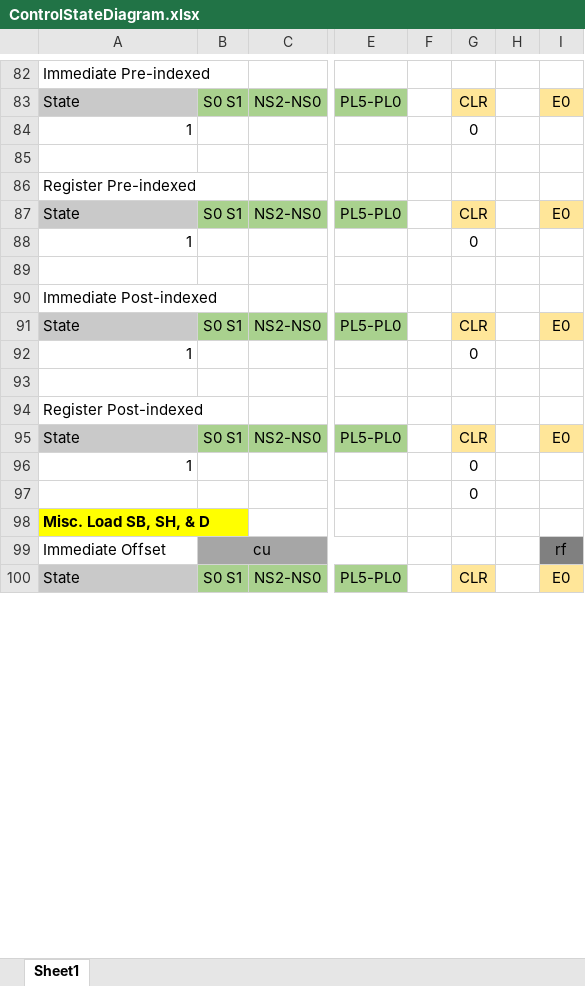
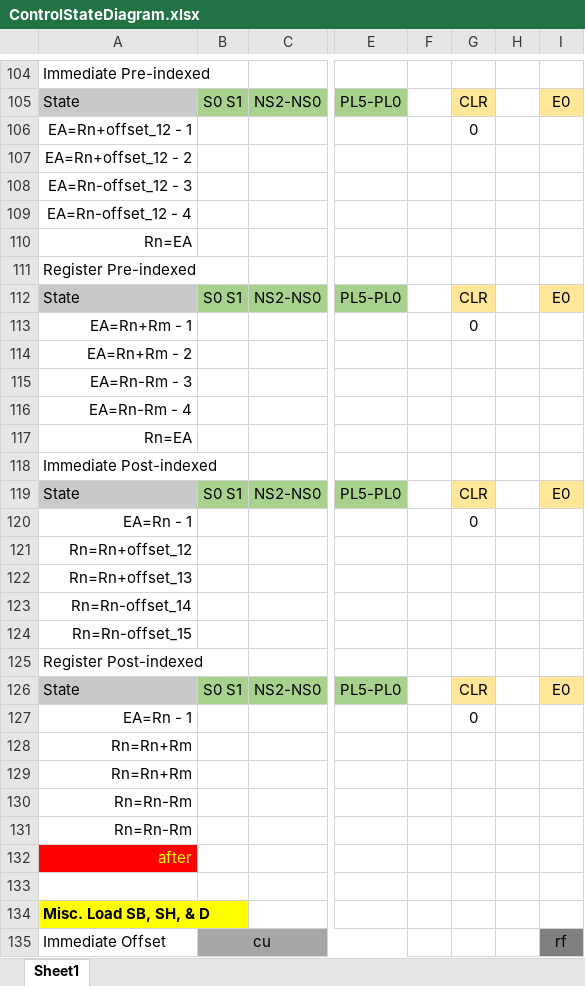
Before and after one commit to pedrocolon93/armverilogimplementation, an Excel workbook: ArquiProjecto/Phase2/ControlStateDiagram.xlsx, sheet Sheet1, drawn as a sheet; only a part is shown, gaps mark what is left out; the shorter side is filled out with more unchanged rows; values as stored, in another font and other column widths than the file's, no borders; addresses are those after the commit; rows hold the shown columns only; the diff covers the shown part only; the diff names each change by its address in the sheet, - before the commit and + after, or states it on an @@ line.

```diff
--- a/ArquiProjecto/Phase2/ControlStateDiagram.xlsx (sheet Sheet1)
+++ b/ArquiProjecto/Phase2/ControlStateDiagram.xlsx (sheet Sheet1)
-A106: 1
+A106: EA=Rn+offset_12 - 1
-A107: (empty)
+A107: EA=Rn+offset_12 - 2
+row 108: EA=Rn-offset_12 - 3
+row 109: EA=Rn-offset_12 - 4
+row 110: Rn=EA
-A113: 1
+A113: EA=Rn+Rm - 1
-A114: (empty)
+A114: EA=Rn+Rm - 2
+row 115: EA=Rn-Rm - 3
+row 116: EA=Rn-Rm - 4
+row 117: Rn=EA
-A120: 1
+A120: EA=Rn - 1
-A121: (empty)
+A121: Rn=Rn+offset_12
+row 122: Rn=Rn+offset_13
+row 123: Rn=Rn-offset_14
+row 124: Rn=Rn-offset_15
-A127: 1
+A127: EA=Rn - 1
+row 128: Rn=Rn+Rm
+row 129: Rn=Rn+Rm
+row 130: Rn=Rn-Rm
+row 131: Rn=Rn-Rm
+row 132: after
-G133: 0
+G133: (empty)
```
Also changed, not shown: 42 added rows, 28 edited cells and cell formats elsewhere in this sheet, 1 other file.
